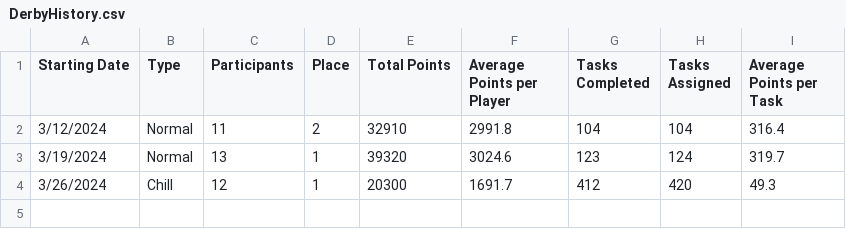
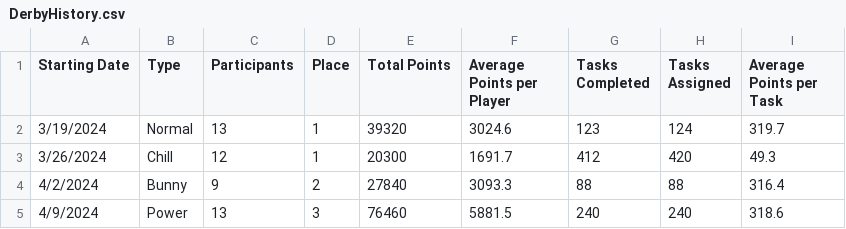
Before and after one commit to azuremeadows/azuremeadows.github.io, a CSV file: docs/_data/DerbyHistory.csv, drawn as a sheet.

```diff
--- a/docs/_data/DerbyHistory.csv
+++ b/docs/_data/DerbyHistory.csv
@@ -1,4 +1,5 @@
 "Starting Date","Type","Participants","Place","Total Points","Average Points per Player","Tasks Completed","Tasks Assigned","Average Points per Task"
-"3/12/2024","Normal","11","2","32910","2991.8","104","104","316.4"
 "3/19/2024","Normal","13","1","39320","3024.6","123","124","319.7"
 "3/26/2024","Chill","12","1","20300","1691.7","412","420","49.3"
+"4/2/2024","Bunny","9","2","27840","3093.3","88","88","316.4"
+"4/9/2024","Power","13","3","76460","5881.5","240","240","318.6"
```
Also changed, not shown: docs/_data/memberStats.csv, docs/_data/neighborhoodStats.csv.
